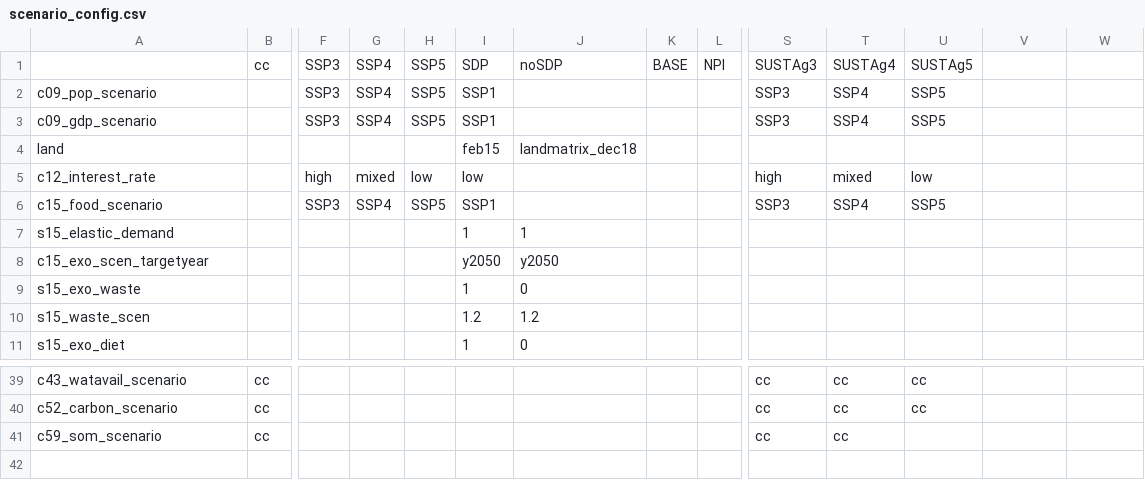
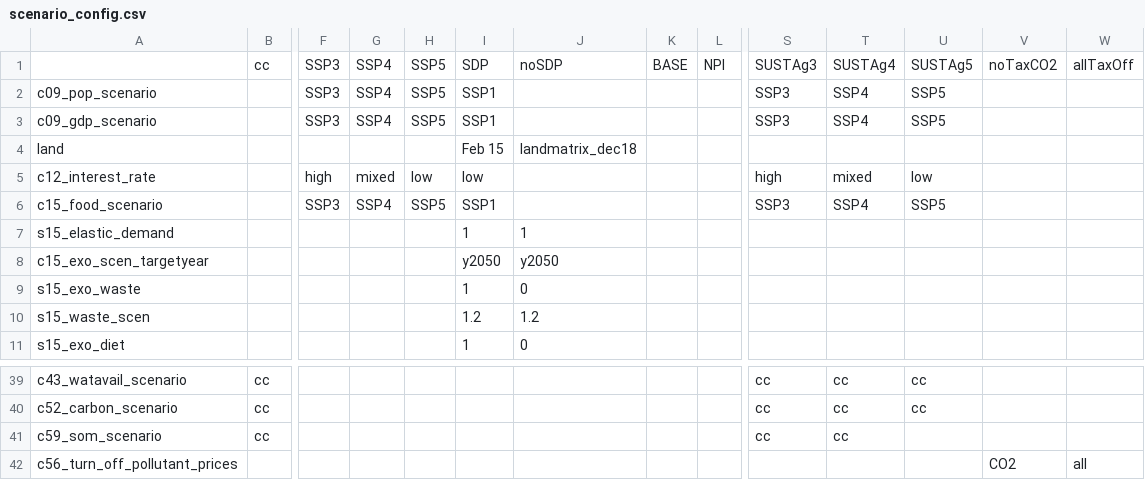
Before and after one commit to merfort/magpie, a CSV file: config/scenario_config.csv, drawn as a sheet; only a part is shown, gaps mark what is left out; rows hold the shown columns only; the diff names each change by its address in the sheet, - before the commit and + after, or states it on an @@ line.

Commit message:
*gdx-neutral* Added scenarios for turning off GHGs prices to scenario_config.csv

```diff
--- a/config/scenario_config.csv
+++ b/config/scenario_config.csv
-V1: (empty)
+V1: noTaxCO2
-W1: (empty)
+W1: allTaxOff
-I4: feb15
+I4: Feb 15
+row 42: c56_turn_off_pollutant_prices |  |  |  |  |  |  |  |  |  |  |  | CO2 | all
```
Also changed, not shown: 3 other files.
